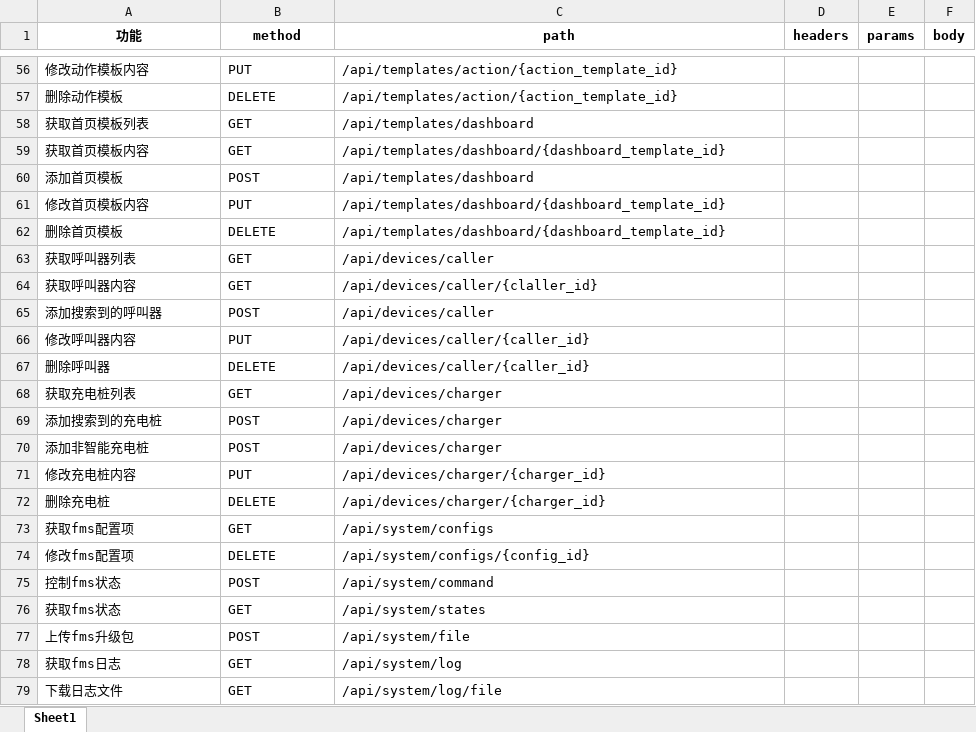
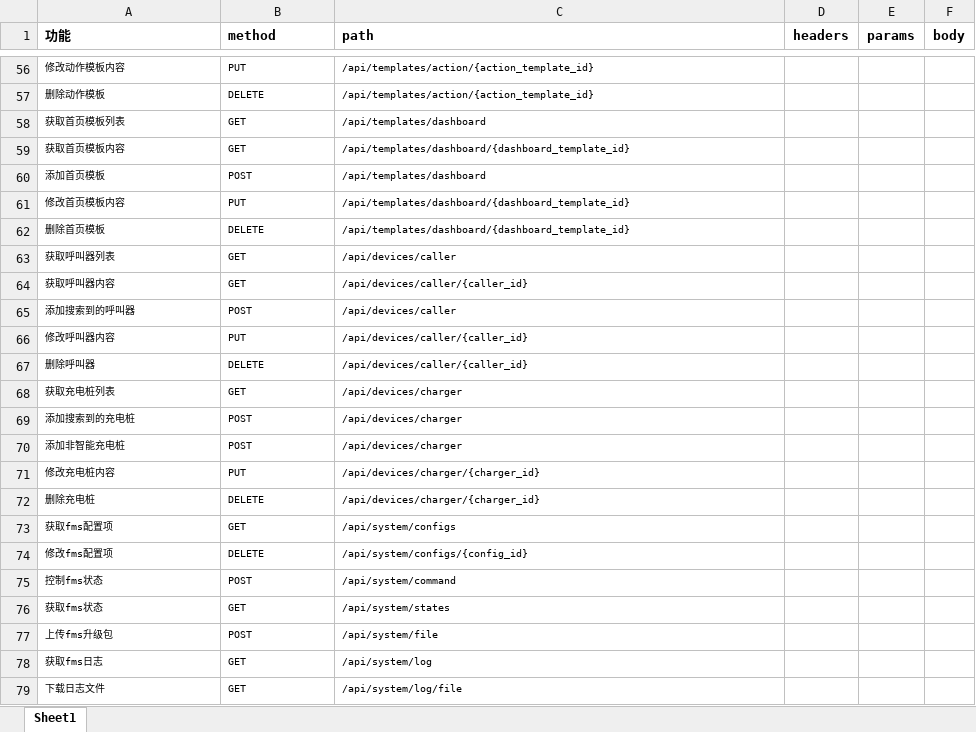
Before and after one commit to SophieApple/Py, an Excel workbook: FMSapi_test v1.0/FMS接口.xlsx, sheet Sheet1, drawn as a sheet; only a part is shown, gaps mark what is left out; values as stored, in another font and other column widths than the file's, no borders; the diff covers the shown part only; the diff names each change by its address in the sheet, - before the commit and + after, or states it on an @@ line.

```diff
--- a/FMSapi_test v1.0/FMS接口.xlsx (sheet Sheet1)
+++ b/FMSapi_test v1.0/FMS接口.xlsx (sheet Sheet1)
-A1:C1 alignment: center
+A1:C1 alignment: left
@@ A56:C79 text size: smaller @@
-C64 (path): /api/devices/caller/{claller_id}
+C64 (path): /api/devices/caller/{caller_id}
```
Also changed, not shown: 7 edited cells and cell formats elsewhere in this sheet, 3 other files.
